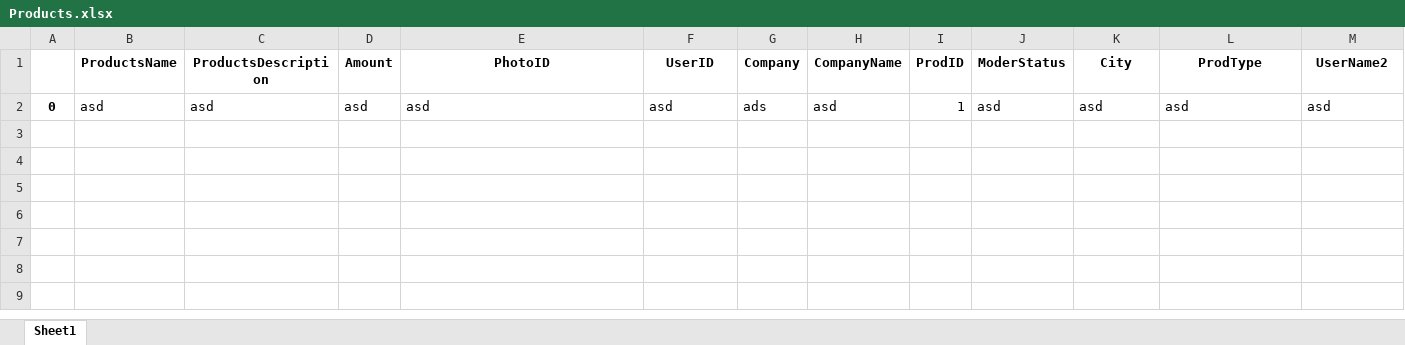
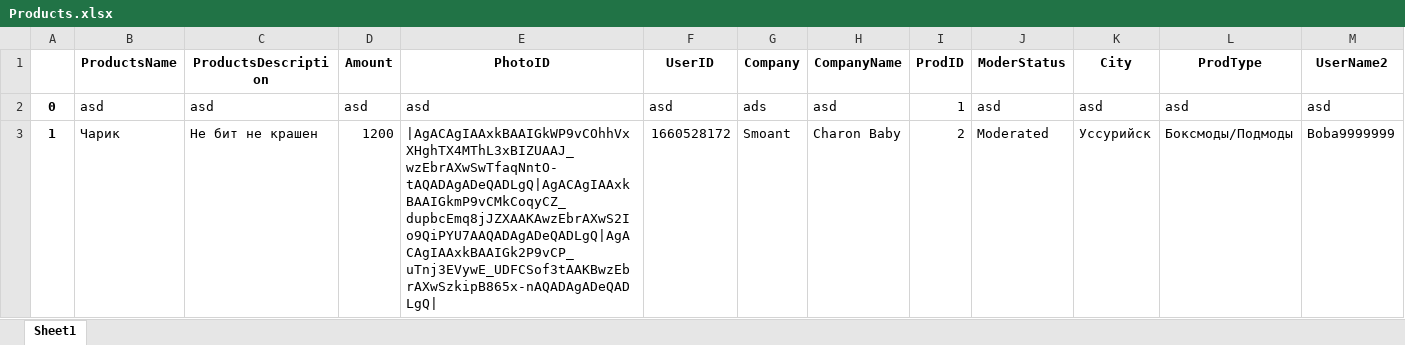
Before and after one commit to NiXbi-L/VapeShop_Ver_2, an Excel workbook: DataBase/Sheets/Products.xlsx, sheet Sheet1, drawn as a sheet; values as stored, in another font and other column widths than the file's, no borders; the diff names each change by its address in the sheet, - before the commit and + after, or states it on an @@ line.

```diff
--- a/DataBase/Sheets/Products.xlsx (sheet Sheet1)
+++ b/DataBase/Sheets/Products.xlsx (sheet Sheet1)
+row 3: 1 | Чарик | Не бит не крашен | 1200 | |AgACAgIAAxkBAAIGkWP9vCOhhVxXHghTX4MThL3xBIZUAAJ_wzEbrAXwSwTfaqNntO-tAQADAgADeQADLgQ|AgACAgIAAxkBAAIGkmP9vCMkCoqyCZ_dupbcEmq8jJZXAAKAwzEbrAXwS2Io9QiPYU7AAQADAgADeQADLgQ|AgACAgIAAxkBAAIGk2P9vCP_uTnj3EVywE_UDFCSof3tAAKBwzEbrAXwSzkipB865x-nAQADAgADeQADLgQ| | 1660528172 | Smoant | Charon Baby | 2 | Moderated | Уссурийск | Боксмоды/Подмоды | Boba9999999
```
Also changed, not shown: DataBase/Sheets/UserData.xlsx, 1 other file.
